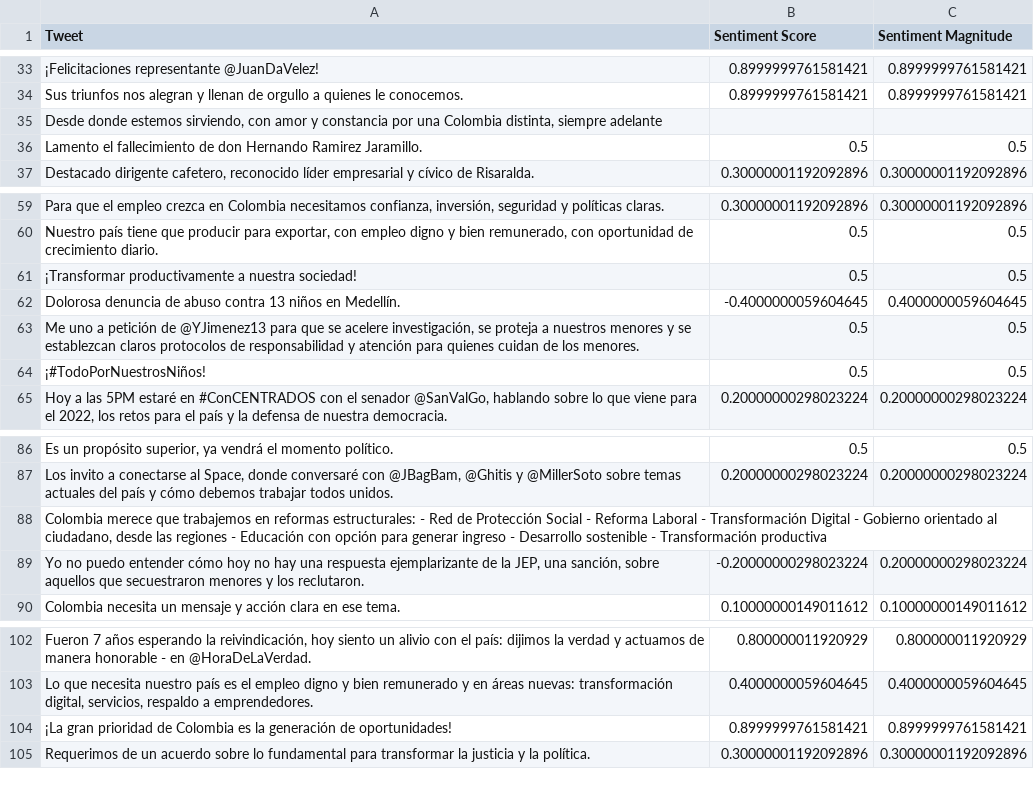
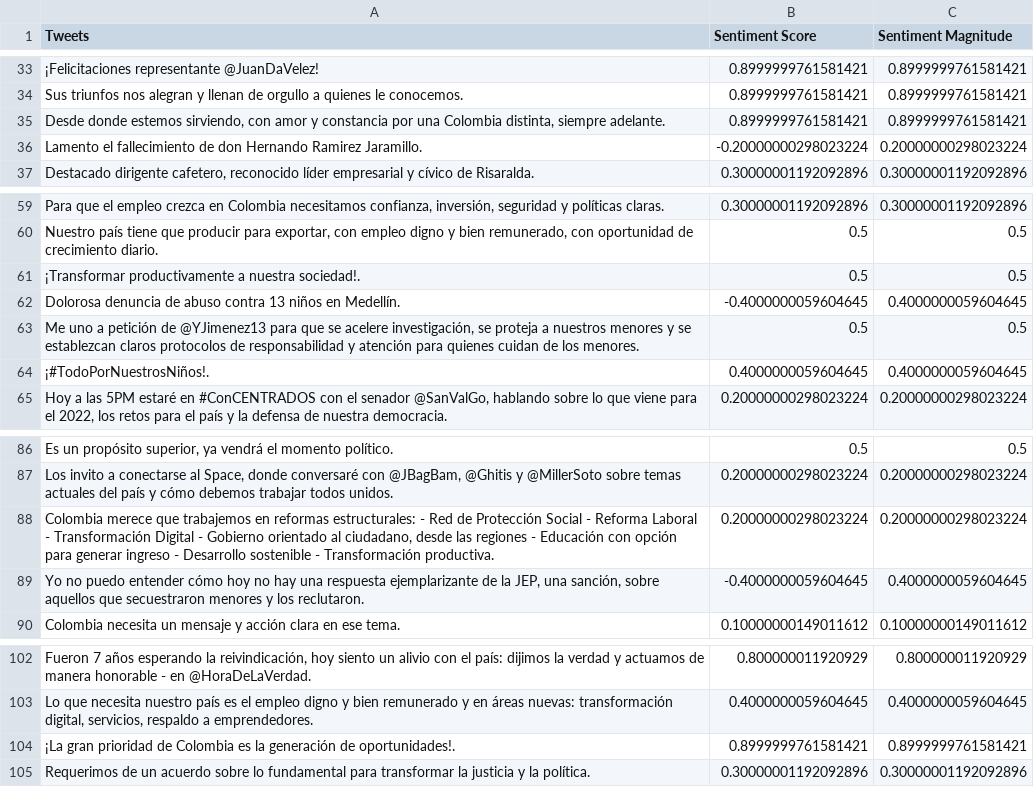
Before and after one commit to arthurocrates/analisis-del-discurso-del-odio-en-twitter-de-politicos-con-google-nlp, a CSV file: resultoj/OIZuluaga.csv, drawn as a sheet; only a part is shown, gaps mark what is left out; removed rows and columns are numbered as before the commit, all else as after; the diff names each change by its address in the sheet, - before the commit and + after, or states it on an @@ line.

```diff
--- a/resultoj/OIZuluaga.csv
+++ b/resultoj/OIZuluaga.csv
-A1: Tweet
+A1: Tweets
-row 35: Desde donde estemos sirviendo, con amor y constancia por una Colombia distinta, siempre adelante
+row 35: Desde donde estemos sirviendo, con amor y constancia por una Colombia distinta, siempre adelante. | 0.8999999761581421 | 0.8999999761581421
-B36 (Sentiment Score): 0.5
+B36 (Sentiment Score): -0.20000000298023224
-C36 (Sentiment Magnitude): 0.5
+C36 (Sentiment Magnitude): 0.20000000298023224
-A61 (Tweets): …a nuestra sociedad!
+A61 (Tweets): …a nuestra sociedad!.
-row 64: ¡#TodoPorNuestrosNiños! | 0.5 | 0.5
+row 64: ¡#TodoPorNuestrosNiños!. | 0.4000000059604645 | 0.4000000059604645
-row 88: Colombia merece que trabajemos en reformas estructurales: - Red de Protección Social - Reforma Laboral - Transformación Digital - Gobierno orientado al ciudadano, desde las regiones - Educación con opción para generar ingreso - Desarrollo sostenible - Transformación productiva
+row 88: Colombia merece que trabajemos en reformas estructurales: - Red de Protección Social - Reforma Laboral - Transformación Digital - Gobierno orientado al ciudadano, desde las regiones - Educación con opción para generar ingreso - Desarrollo sostenible - Transformación productiva. | 0.20000000298023224 | 0.20000000298023224
-B89 (Sentiment Score): -0.20000000298023224
+B89 (Sentiment Score): -0.4000000059604645
-C89 (Sentiment Magnitude): 0.20000000298023224
+C89 (Sentiment Magnitude): 0.4000000059604645
-A104 (Tweets): …generación de oportunidades!
+A104 (Tweets): …generación de oportunidades!.
```
Also changed, not shown: resultoj/AlfredoRamosM.csv, resultoj/JOSEOBDULIO.csv, 15 other files.
